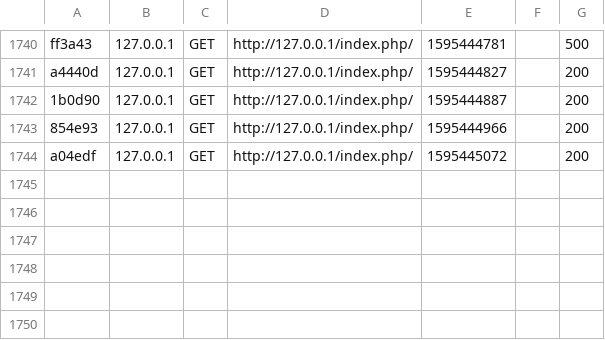
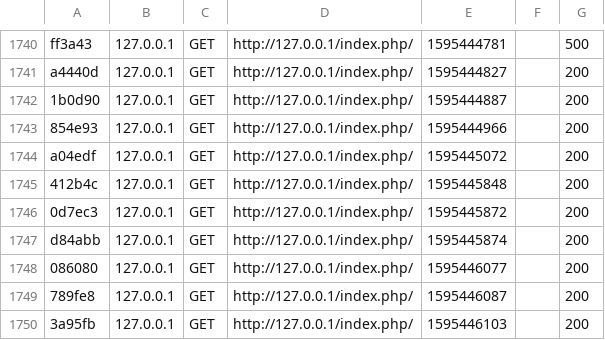
Before and after one commit to yubymoravega/horizontes, a CSV file: var/cache/dev/profiler/index.csv, drawn as a sheet; only a part is shown, gaps mark what is left out.

```diff
--- a/var/cache/dev/profiler/index.csv
+++ b/var/cache/dev/profiler/index.csv
@@ -1744 +1744,7 @@ a4440d,127.0.0.1,GET,http://127.0.0.1/index.php/,1595444827,,200
 a04edf,127.0.0.1,GET,http://127.0.0.1/index.php/,1595445072,,200
+412b4c,127.0.0.1,GET,http://127.0.0.1/index.php/,1595445848,,200
+0d7ec3,127.0.0.1,GET,http://127.0.0.1/index.php/,1595445872,,200
+d84abb,127.0.0.1,GET,http://127.0.0.1/index.php/,1595445874,,200
+086080,127.0.0.1,GET,http://127.0.0.1/index.php/,1595446077,,200
+789fe8,127.0.0.1,GET,http://127.0.0.1/index.php/,1595446087,,200
+3a95fb,127.0.0.1,GET,http://127.0.0.1/index.php/,1595446103,,200
```
Also changed, not shown: 11 other files.
